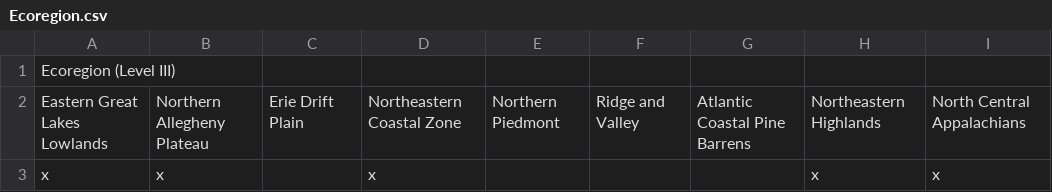
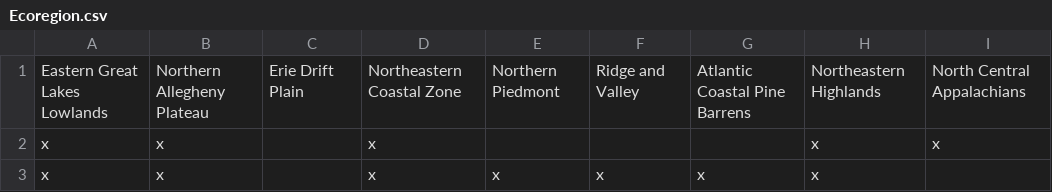
Before and after one commit to bagelsfordagels/NY_Tree_Filter, a CSV file: csv_files/Ecoregion.csv, drawn as a sheet; only a part is shown; the shorter side is filled out with more unchanged rows; the diff names each change by its address in the sheet, - before the commit and + after, or states it on an @@ line.

```diff
--- a/csv_files/Ecoregion.csv
+++ b/csv_files/Ecoregion.csv
-row 1: Ecoregion (Level III)
```
Also changed, not shown: bool_csv/Ecoregion_BinBool.csv, csv_files/Planting_Considerations.csv, 8 other files.
